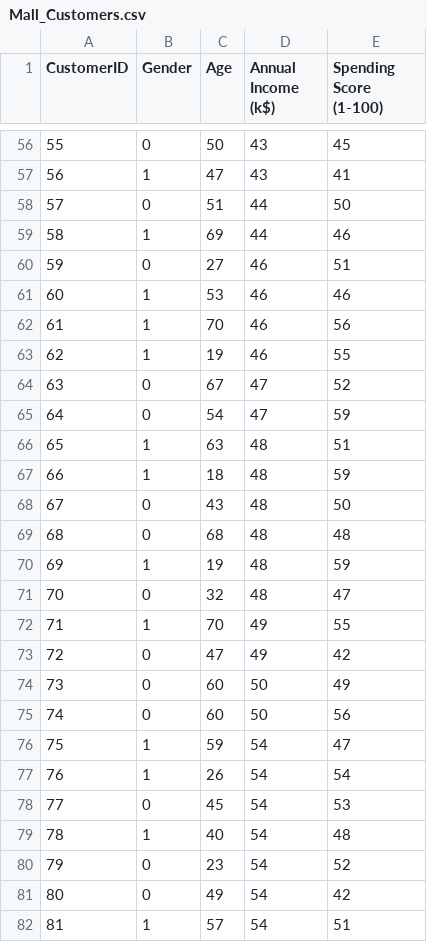
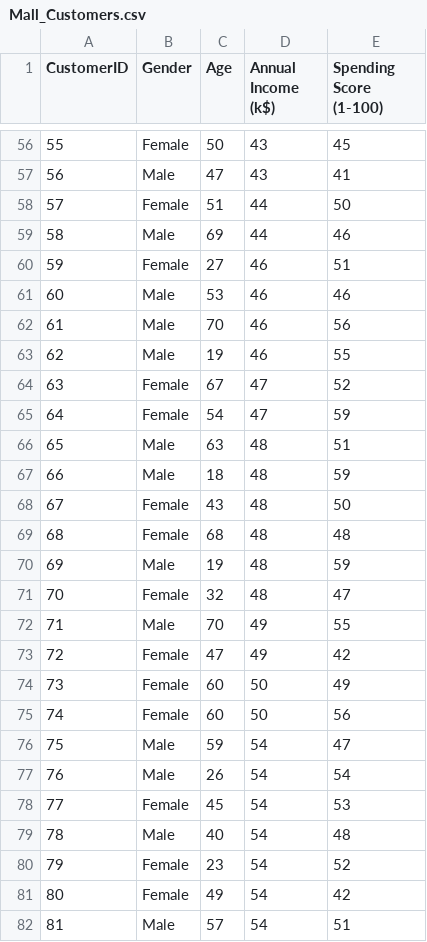
Before and after one commit to meodaiduoi/btl-ai-II, a CSV file: ds/kmeans-customer/Mall_Customers.csv, drawn as a sheet; only a part is shown, gaps mark what is left out; the diff covers the shown part only.

```diff
--- a/ds/kmeans-customer/Mall_Customers.csv
+++ b/ds/kmeans-customer/Mall_Customers.csv
@@ -56,27 +56,27 @@ CustomerID,Gender,Age,Annual Income (k$),Spending Score (1-100)
-55,0,50,43,45
-56,1,47,43,41
-57,0,51,44,50
-58,1,69,44,46
-59,0,27,46,51
-60,1,53,46,46
-61,1,70,46,56
-62,1,19,46,55
-63,0,67,47,52
-64,0,54,47,59
-65,1,63,48,51
-66,1,18,48,59
-67,0,43,48,50
-68,0,68,48,48
-69,1,19,48,59
-70,0,32,48,47
-71,1,70,49,55
-72,0,47,49,42
-73,0,60,50,49
-74,0,60,50,56
-75,1,59,54,47
-76,1,26,54,54
-77,0,45,54,53
-78,1,40,54,48
-79,0,23,54,52
-80,0,49,54,42
-81,1,57,54,51
+55,Female,50,43,45
+56,Male,47,43,41
+57,Female,51,44,50
+58,Male,69,44,46
+59,Female,27,46,51
+60,Male,53,46,46
+61,Male,70,46,56
+62,Male,19,46,55
+63,Female,67,47,52
+64,Female,54,47,59
+65,Male,63,48,51
+66,Male,18,48,59
+67,Female,43,48,50
+68,Female,68,48,48
+69,Male,19,48,59
+70,Female,32,48,47
+71,Male,70,49,55
+72,Female,47,49,42
+73,Female,60,50,49
+74,Female,60,50,56
+75,Male,59,54,47
+76,Male,26,54,54
+77,Female,45,54,53
+78,Male,40,54,48
+79,Female,23,54,52
+80,Female,49,54,42
+81,Male,57,54,51
```
Also changed, not shown: 173 edited cells elsewhere in this file, 2 other files.
